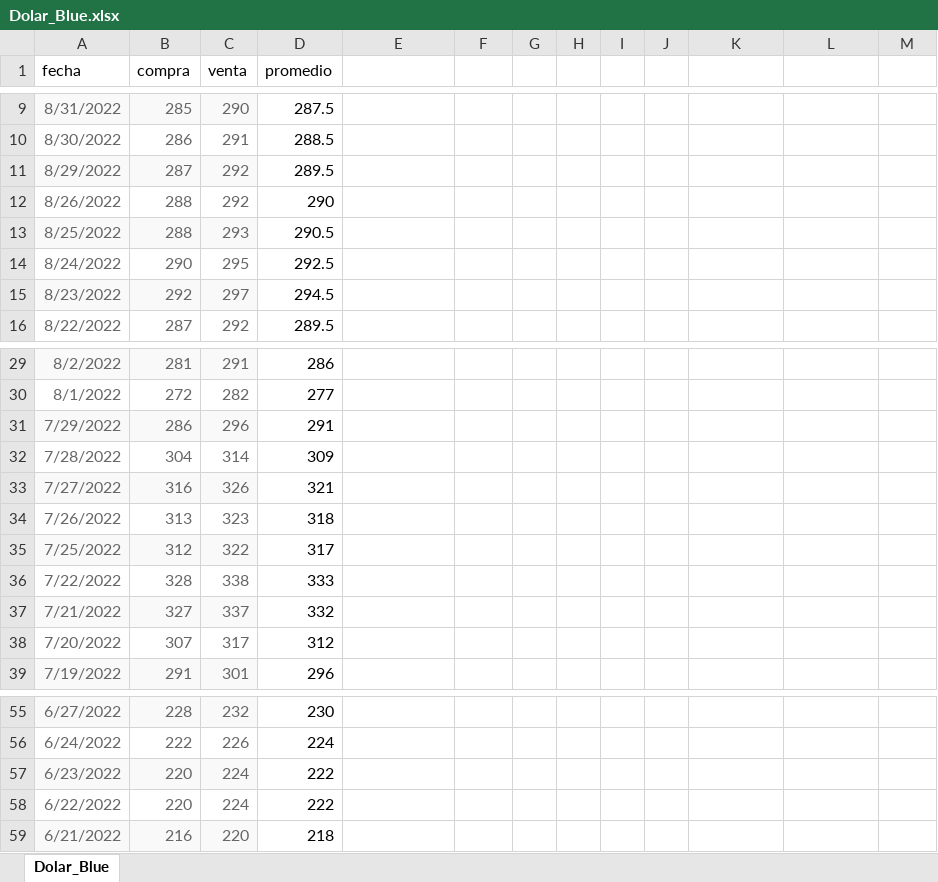
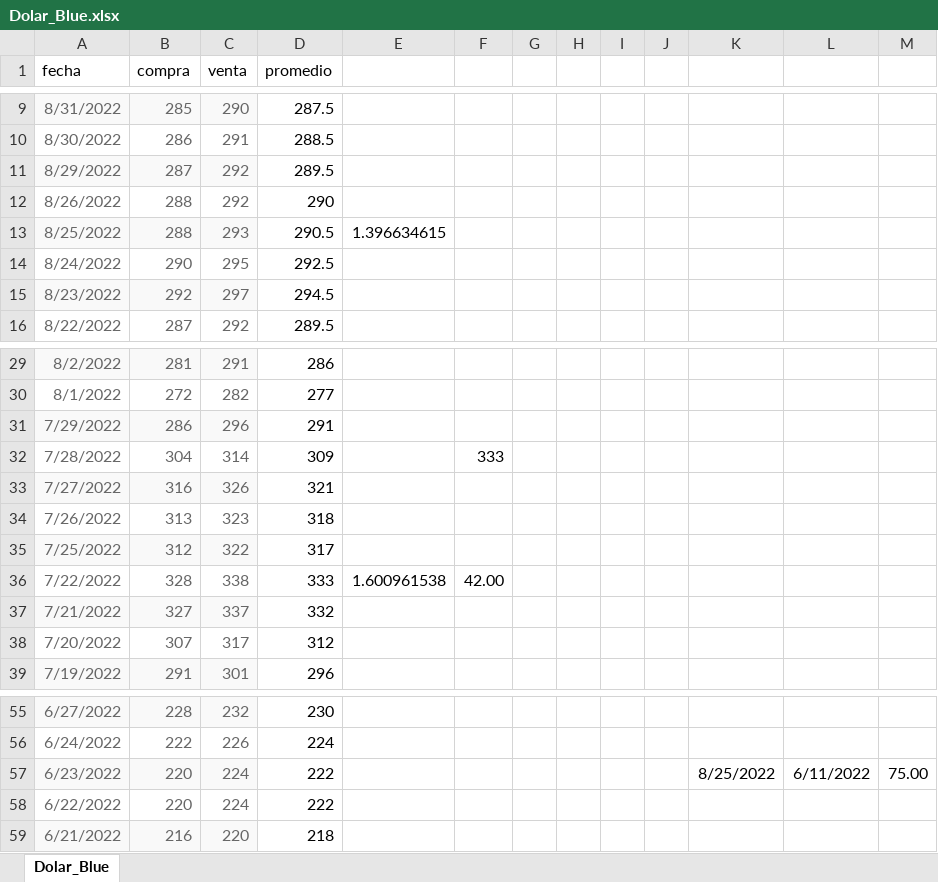
Before and after one commit to maurolaciar/Tesis_ITBA, an Excel workbook: data/Dolar_Blue.xlsx, sheet Dolar_Blue, drawn as a sheet; only a part is shown, gaps mark what is left out; values as stored, in another font and other column widths than the file's, no borders; the diff names each change by its address in the sheet, - before the commit and + after, or states it on an @@ line.

Commit message:
Incorporacion tableau

```diff
--- a/data/Dolar_Blue.xlsx (sheet Dolar_Blue)
+++ b/data/Dolar_Blue.xlsx (sheet Dolar_Blue)
-E13: (empty)
+E13: 1.396634615
-F32: (empty)
+F32: 333
-E36: (empty)
+E36: 1.600961538
-F36: (empty)
+F36: 42.00
-K57: (empty)
+K57: 8/25/2022
-L57: (empty)
+L57: 6/11/2022
-M57: (empty)
+M57: 75.00
```
Also changed, not shown: 9 other files.
